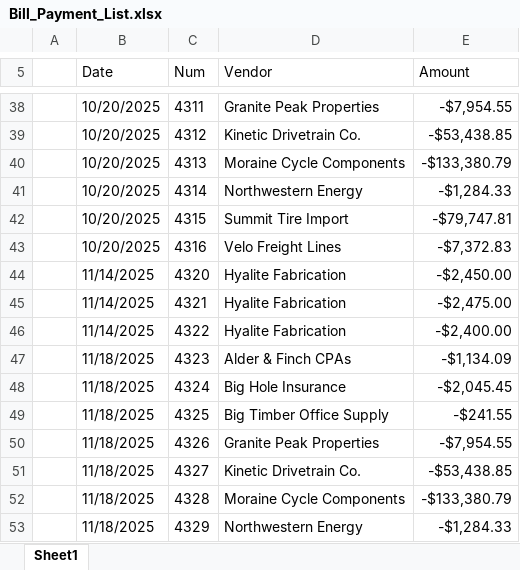
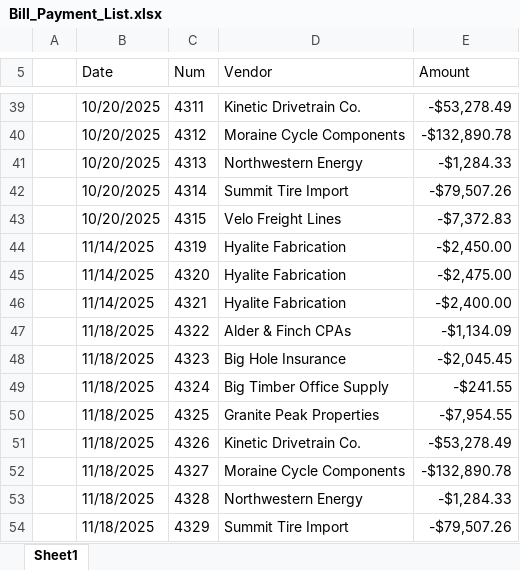
Before and after one commit to Jayhawk314/noesi-assurance, an Excel workbook: case-studies/kestrel-valley-cycle/data/quickbooks/Bill_Payment_List.xlsx, sheet Sheet1, drawn as a sheet; only a part is shown, gaps mark what is left out; values as stored, in another font and other column widths than the file's, no borders; removed rows and columns are numbered as before the commit, all else as after; the diff covers the shown part only; the diff names each change by its address in the sheet, - before the commit and + after, or states it on an @@ line.

```diff
--- a/case-studies/kestrel-valley-cycle/data/quickbooks/Bill_Payment_List.xlsx (sheet Sheet1)
+++ b/case-studies/kestrel-valley-cycle/data/quickbooks/Bill_Payment_List.xlsx (sheet Sheet1)
-D39 (Vendor): Granite Peak Properties
+D39 (Vendor): Kinetic Drivetrain Co.
-E39 (Amount): -$7,954.55
+E39 (Amount): -$53,278.49
-D40 (Vendor): Kinetic Drivetrain Co.
+D40 (Vendor): Moraine Cycle Components
-E40 (Amount): -$53,438.85
+E40 (Amount): -$132,890.78
-D41 (Vendor): Moraine Cycle Components
+D41 (Vendor): Northwestern Energy
-E41 (Amount): -$133,380.79
+E41 (Amount): -$1,284.33
-D42 (Vendor): Northwestern Energy
+D42 (Vendor): Summit Tire Import
-E42 (Amount): -$1,284.33
+E42 (Amount): -$79,507.26
-D43 (Vendor): Summit Tire Import
+D43 (Vendor): Velo Freight Lines
-E43 (Amount): -$79,747.81
+E43 (Amount): -$7,372.83
-row 43:  | 10/20/2025 | 4316 | Velo Freight Lines | -$7,372.83
+row 44:  | 11/14/2025 | 4319 | Hyalite Fabrication | -$2,450.00
-E45 (Amount): -$2,450.00
+E45 (Amount): -$2,475.00
-E46 (Amount): -$2,475.00
+E46 (Amount): -$2,400.00
-B47 (Date): 11/14/2025
+B47 (Date): 11/18/2025
-D47 (Vendor): Hyalite Fabrication
+D47 (Vendor): Alder & Finch CPAs
-E47 (Amount): -$2,400.00
+E47 (Amount): -$1,134.09
-D48 (Vendor): Alder & Finch CPAs
+D48 (Vendor): Big Hole Insurance
-E48 (Amount): -$1,134.09
+E48 (Amount): -$2,045.45
-D49 (Vendor): Big Hole Insurance
+D49 (Vendor): Big Timber Office Supply
-E49 (Amount): -$2,045.45
+E49 (Amount): -$241.55
-D50 (Vendor): Big Timber Office Supply
+D50 (Vendor): Granite Peak Properties
-E50 (Amount): -$241.55
+E50 (Amount): -$7,954.55
-D51 (Vendor): Granite Peak Properties
+D51 (Vendor): Kinetic Drivetrain Co.
-E51 (Amount): -$7,954.55
+E51 (Amount): -$53,278.49
-D52 (Vendor): Kinetic Drivetrain Co.
+D52 (Vendor): Moraine Cycle Components
-E52 (Amount): -$53,438.85
+E52 (Amount): -$132,890.78
-D53 (Vendor): Moraine Cycle Components
+D53 (Vendor): Northwestern Energy
-E53 (Amount): -$133,380.79
+E53 (Amount): -$1,284.33
-D54 (Vendor): Northwestern Energy
+D54 (Vendor): Summit Tire Import
-E54 (Amount): -$1,284.33
+E54 (Amount): -$79,507.26
```
Also changed, not shown: 10 added rows, 9 removed rows and 143 edited cells elsewhere in this sheet, case-studies/kestrel-valley-cycle/data/quickbooks/Journal.xlsx, case-studies/kestrel-valley-cycle/data/quickbooks/Transaction_List_by_Vendor.xlsx, 24 other files.
